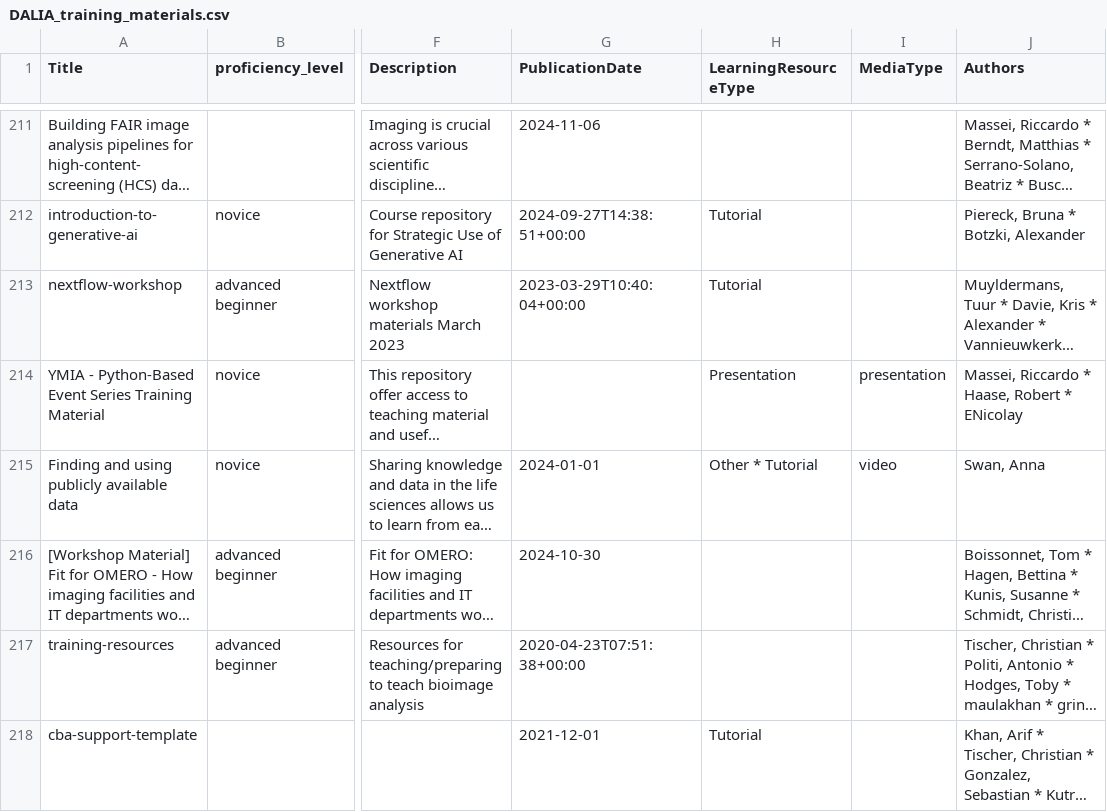
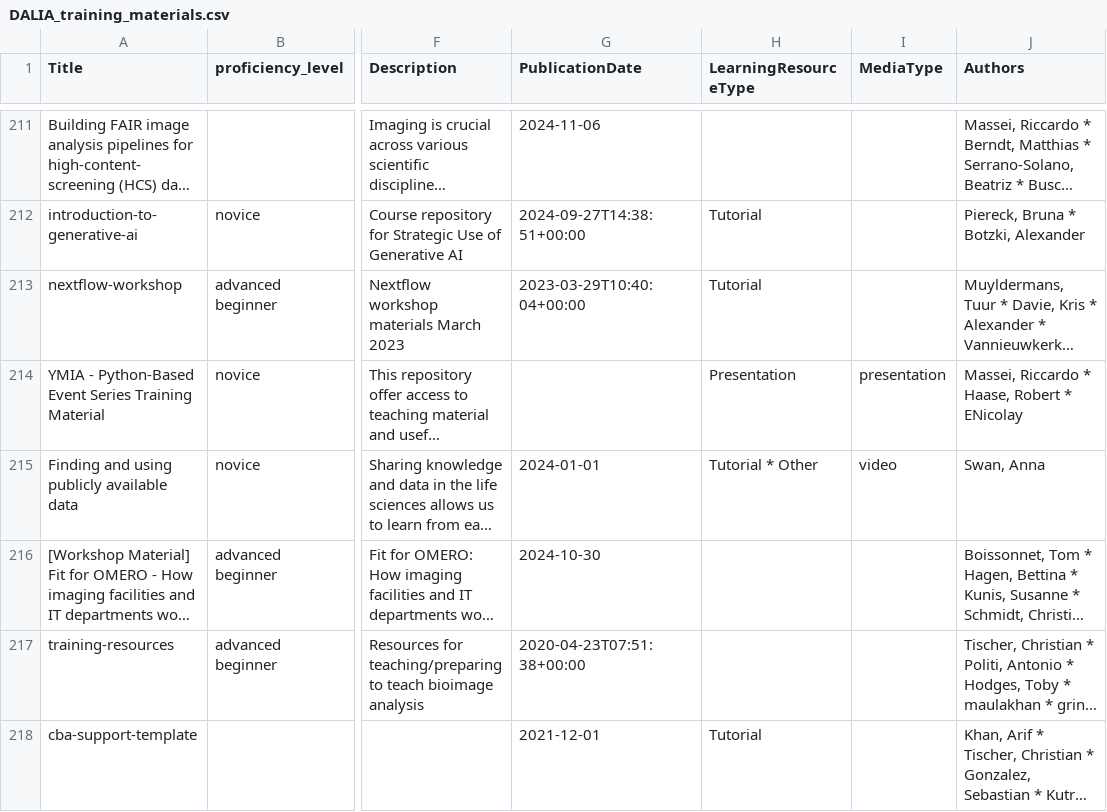
Before and after one commit to NFDI4BIOIMAGE/training, a CSV file: docs/export/DALIA_training_materials.csv, drawn as a sheet; only a part is shown, gaps mark what is left out; long unchanged cells end in …; the diff covers the shown part only; the diff names each change by its address in the sheet, - before the commit and + after, or states it on an @@ line.

```diff
--- a/docs/export/DALIA_training_materials.csv
+++ b/docs/export/DALIA_training_materials.csv
-H215 (LearningResourceType): Other * Tutorial
+H215 (LearningResourceType): Tutorial * Other
```
Also changed, not shown: 27 edited cells elsewhere in this file, 1 other file.
